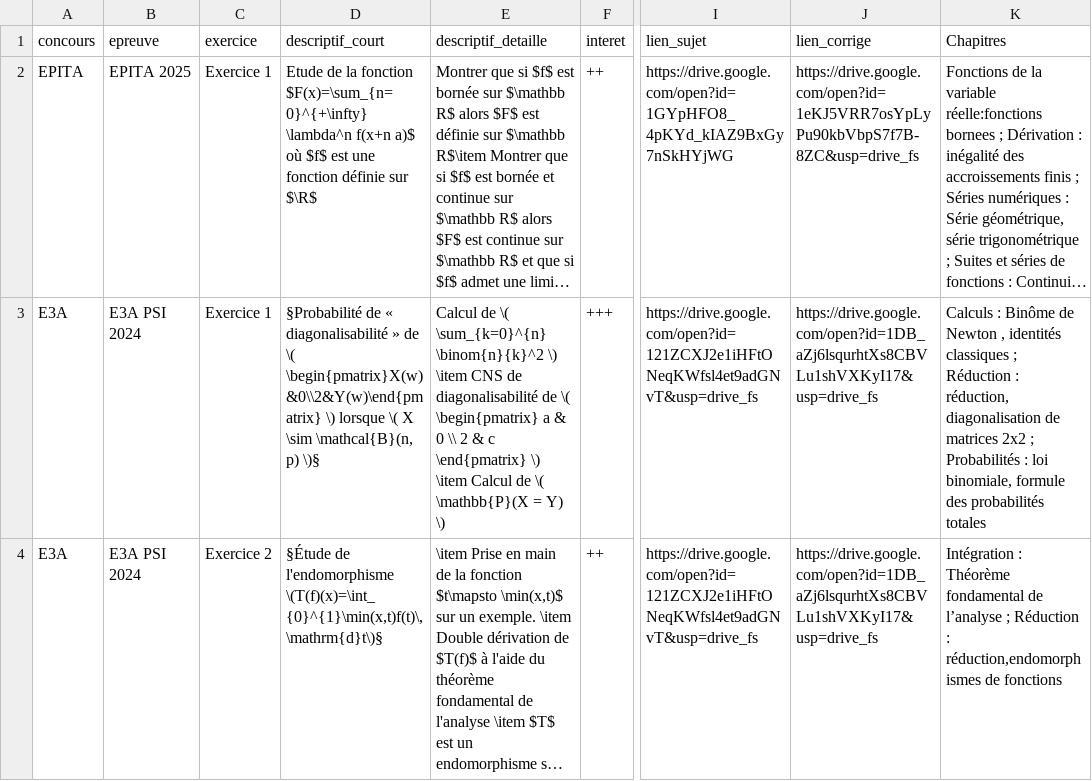
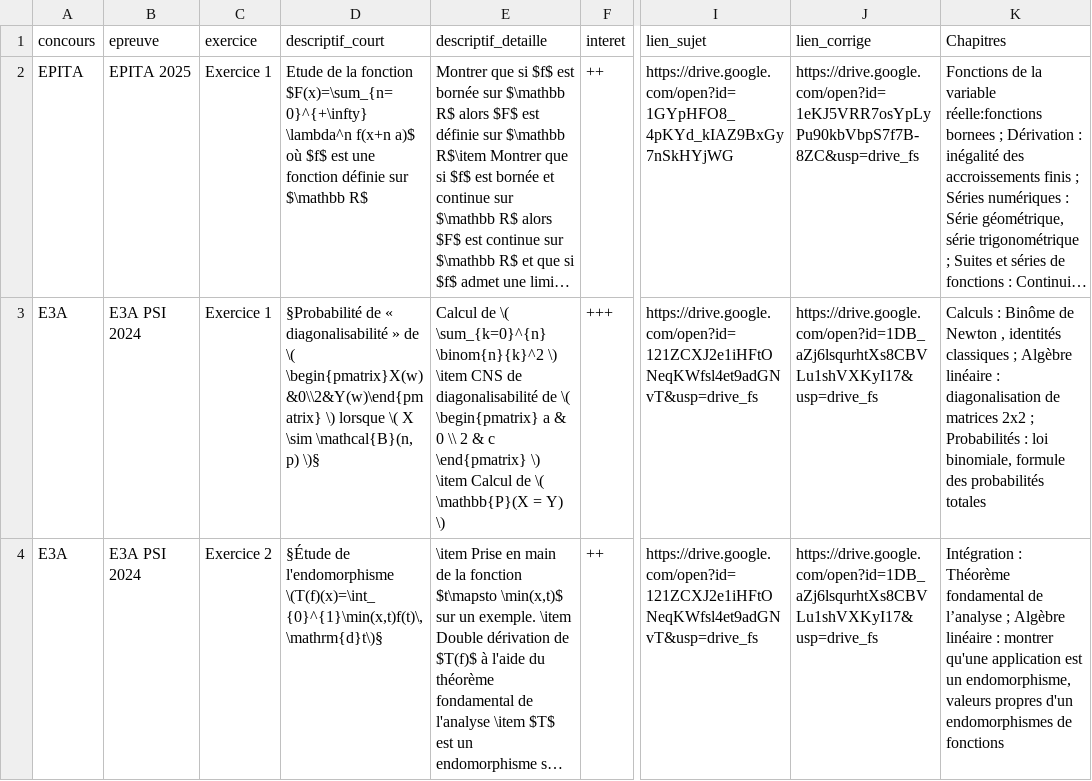
Before and after one commit to allevard-maths/sujets-de-concours, a CSV file: fiches.csv, drawn as a sheet; only a part is shown, gaps mark what is left out; long unchanged cells end in …; the diff names each change by its address in the sheet, - before the commit and + after, or states it on an @@ line.

Commit message:
Update fiches.csv

```diff
--- a/fiches.csv
+++ b/fiches.csv
-D2 (descriptif_court): …définie sur $\R$
+D2 (descriptif_court): …définie sur $\mathbb R$
-K3 (Chapitres): …classiques ; Réduction : réduction, diagonalisation de…
+K3 (Chapitres): …classiques ; Algèbre linéaire : diagonalisation de…
-K4 (Chapitres): …l’analyse ; Réduction : réduction,endomorphismes de fonctions
+K4 (Chapitres): …l’analyse ; Algèbre linéaire : montrer qu'une application est un endomorphisme, valeurs propres d'un endomorphismes de fonctions
```
